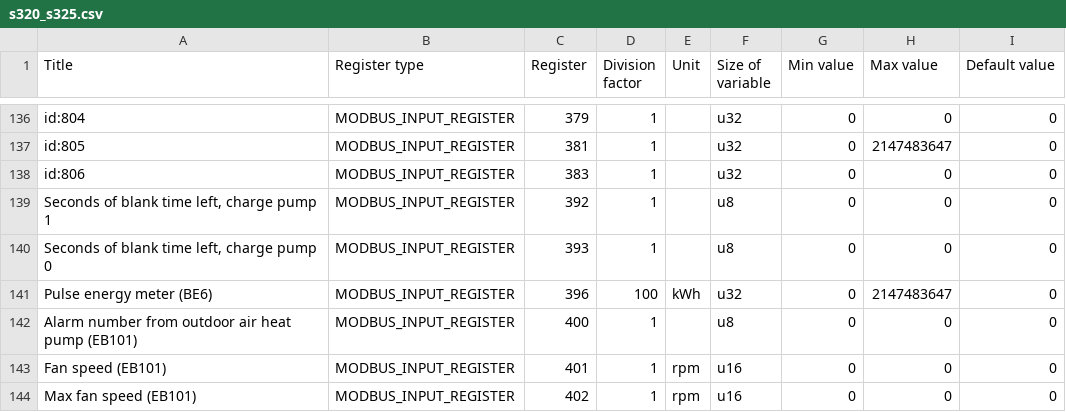
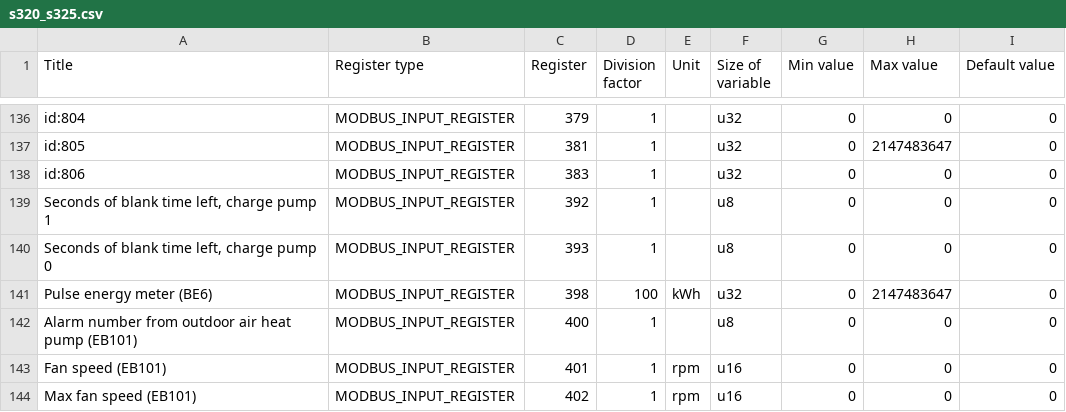
Before and after one commit to yozik04/nibe, a CSV file: nibe/data/s320_s325.csv, drawn as a sheet; only a part is shown, gaps mark what is left out.

```diff
--- a/nibe/data/s320_s325.csv
+++ b/nibe/data/s320_s325.csv
@@ -140,3 +140,3 @@ Seconds of blank time left, charge pump 1	MODBUS_INPUT_REGISTER	392	1		u8	0	0	0
 Seconds of blank time left, charge pump 0	MODBUS_INPUT_REGISTER	393	1		u8	0	0	0
-Pulse energy meter (BE6)	MODBUS_INPUT_REGISTER	396	100	kWh	u32	0	2147483647	0
+Pulse energy meter (BE6)	MODBUS_INPUT_REGISTER	398	100	kWh	u32	0	2147483647	0
 Alarm number from outdoor air heat pump (EB101)	MODBUS_INPUT_REGISTER	400	1		u8	0	0	0
```
Also changed, not shown: 3 other files.
